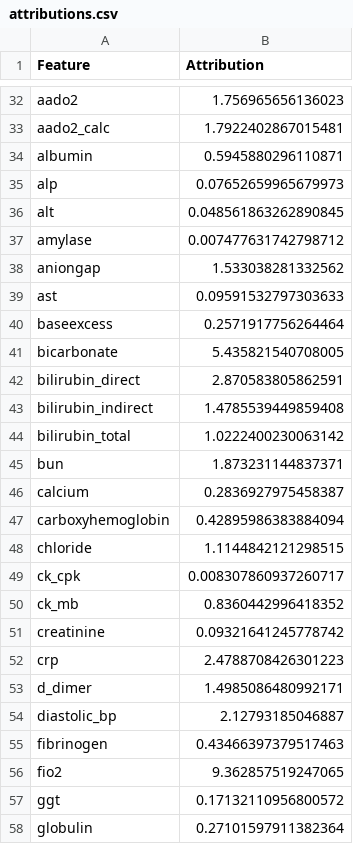
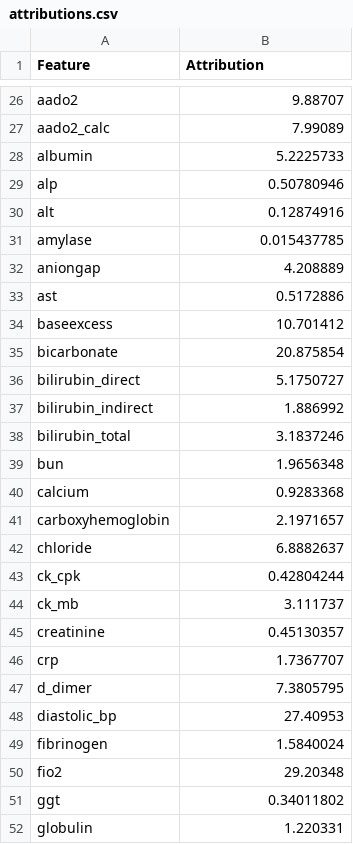
Before and after one commit to isears/tabecmo, a CSV file: results/attributions.csv, drawn as a sheet; only a part is shown, gaps mark what is left out; addresses are those after the commit; the diff covers the shown part only; the diff names each change by its address in the sheet, - before the commit and + after, or states it on an @@ line.

Commit message:
Update attributions

```diff
--- a/results/attributions.csv
+++ b/results/attributions.csv
-B26 (Attribution): 1.756965656136023
+B26 (Attribution): 9.88707
-B27 (Attribution): 1.7922402867015481
+B27 (Attribution): 7.99089
-B28 (Attribution): 0.5945880296110871
+B28 (Attribution): 5.2225733
-B29 (Attribution): 0.07652659965679973
+B29 (Attribution): 0.50780946
-B30 (Attribution): 0.048561863262890845
+B30 (Attribution): 0.12874916
-B31 (Attribution): 0.007477631742798712
+B31 (Attribution): 0.015437785
-B32 (Attribution): 1.533038281332562
+B32 (Attribution): 4.208889
-B33 (Attribution): 0.09591532797303633
+B33 (Attribution): 0.5172886
-B34 (Attribution): 0.2571917756264464
+B34 (Attribution): 10.701412
-B35 (Attribution): 5.435821540708005
+B35 (Attribution): 20.875854
-B36 (Attribution): 2.870583805862591
+B36 (Attribution): 5.1750727
-B37 (Attribution): 1.4785539449859408
+B37 (Attribution): 1.886992
-B38 (Attribution): 1.0222400230063142
+B38 (Attribution): 3.1837246
-B39 (Attribution): 1.873231144837371
+B39 (Attribution): 1.9656348
-B40 (Attribution): 0.2836927975458387
+B40 (Attribution): 0.9283368
-B41 (Attribution): 0.42895986383884094
+B41 (Attribution): 2.1971657
-B42 (Attribution): 1.1144842121298515
+B42 (Attribution): 6.8882637
-B43 (Attribution): 0.008307860937260717
+B43 (Attribution): 0.42804244
-B44 (Attribution): 0.8360442996418352
+B44 (Attribution): 3.111737
-B45 (Attribution): 0.09321641245778742
+B45 (Attribution): 0.45130357
-B46 (Attribution): 2.4788708426301223
+B46 (Attribution): 1.7367707
-B47 (Attribution): 1.4985086480992171
+B47 (Attribution): 7.3805795
-B48 (Attribution): 2.12793185046887
+B48 (Attribution): 27.40953
-B49 (Attribution): 0.43466397379517463
+B49 (Attribution): 1.5840024
-B50 (Attribution): 9.362857519247065
+B50 (Attribution): 29.20348
-B51 (Attribution): 0.17132110956800572
+B51 (Attribution): 0.34011802
-B52 (Attribution): 0.27101597911382364
+B52 (Attribution): 1.220331
```
Also changed, not shown: 26 added rows, 30 removed rows and 26 edited cells elsewhere in this file, results/aggregated_stats.csv, results/table1_ECMO.csv, 4 other files.
